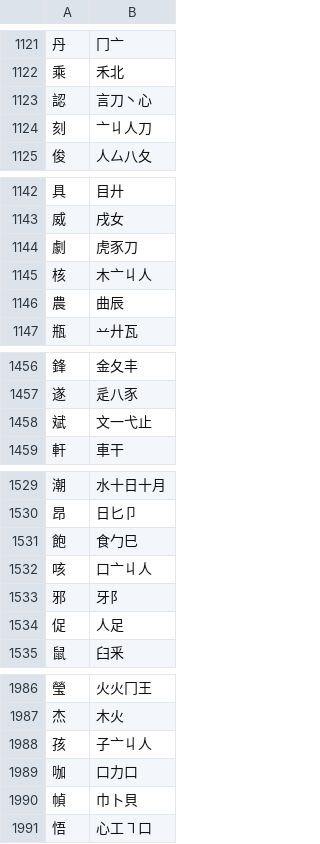
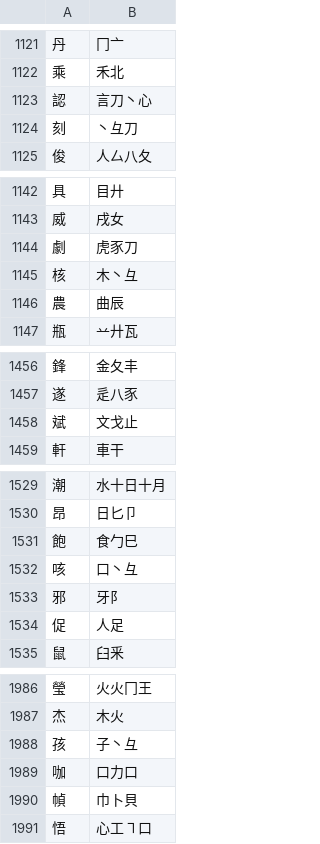
Before and after one commit to chenlin014/youxiong, a TSV file: jz-scheme/xingyi/xingyi-ft.tsv, drawn as a sheet; only a part is shown, gaps mark what is left out; the diff covers the shown part only.

```diff
--- a/jz-scheme/xingyi/xingyi-ft.tsv
+++ b/jz-scheme/xingyi/xingyi-ft.tsv
@@ -1123,3 +1123,3 @@
 認	言刀丶心
-刻	亠丩人刀
+刻	丶彑刀
 俊	人厶八夂
@@ -1144,3 +1144,3 @@
 劇	虎豕刀
-核	木亠丩人
+核	木丶彑
 農	曲辰
@@ -1457,3 +1457,3 @@
 遂	辵八豕
-斌	文一弋止
+斌	文戈止
 軒	車干
@@ -1531,3 +1531,3 @@
 飽	食勹巳
-咳	口亠丩人
+咳	口丶彑
 邪	牙阝
@@ -1987,3 +1987,3 @@
 杰	木火
-孩	子亠丩人
+孩	子丶彑
 咖	口力口
```
Also changed, not shown: 82 edited cells elsewhere in this file, jz-scheme/xingyi/priority-table/abyz-ft.tsv, jz-scheme/xingyi/priority-table/abyz-jp-patch.tsv, 6 other files.
